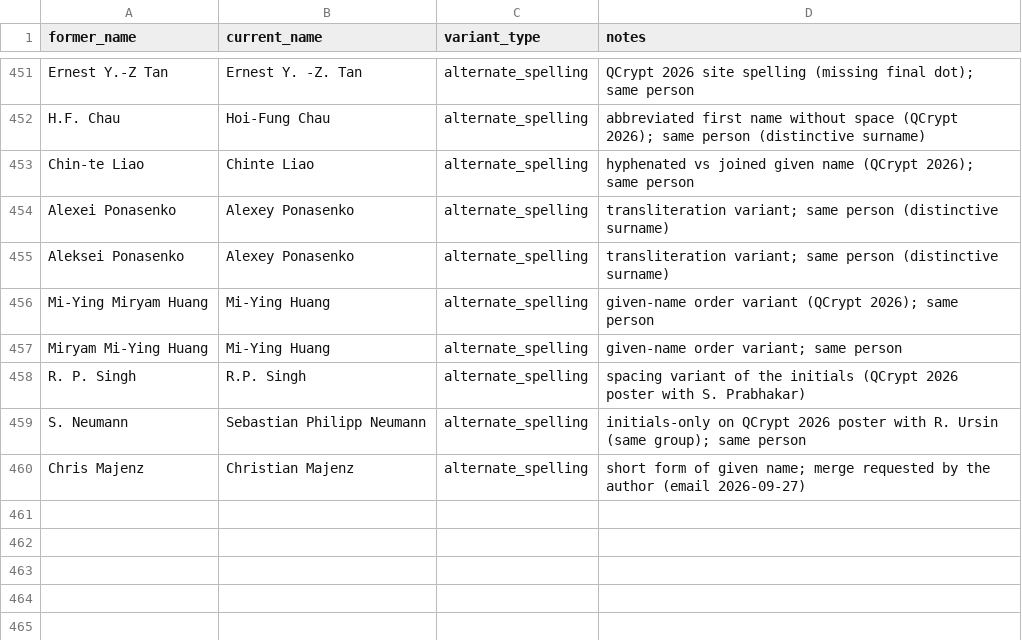
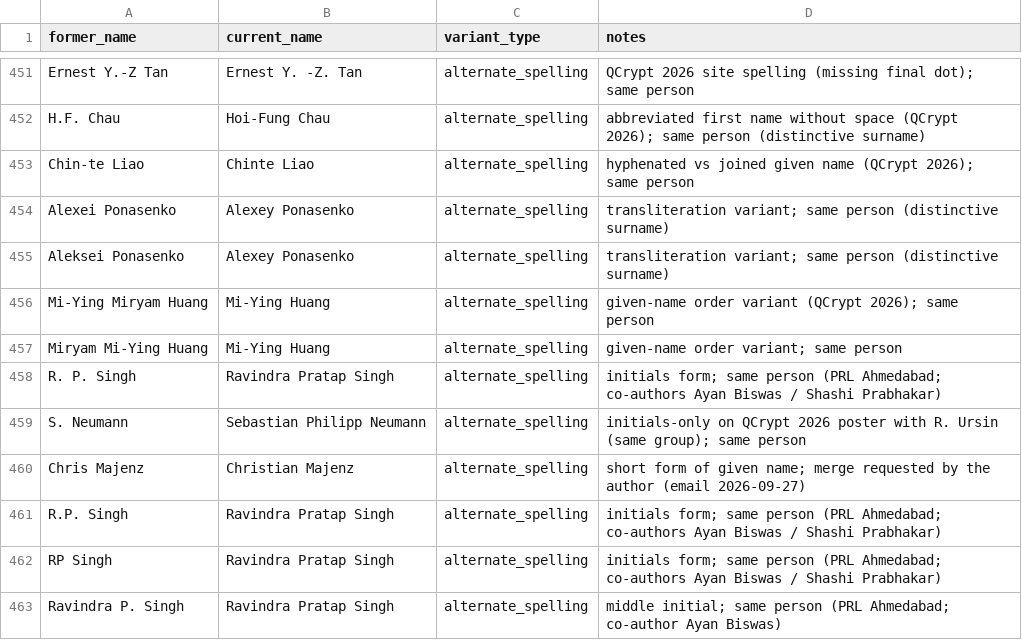
Before and after one commit to IAQI/QuantumDB, a CSV file: data/author_aliases.csv, drawn as a sheet; only a part is shown, gaps mark what is left out.

```diff
--- a/data/author_aliases.csv
+++ b/data/author_aliases.csv
@@ -457,4 +457,7 @@ Mi-Ying Miryam Huang,Mi-Ying Huang,alternate_spelling,given-name order variant (
 Miryam Mi-Ying Huang,Mi-Ying Huang,alternate_spelling,given-name order variant; same person
-R. P. Singh,R.P. Singh,alternate_spelling,spacing variant of the initials (QCrypt 2026 poster with S. Prabhakar)
+R. P. Singh,Ravindra Pratap Singh,alternate_spelling,initials form; same person (PRL Ahmedabad; co-authors Ayan Biswas / Shashi Prabhakar)
 S. Neumann,Sebastian Philipp Neumann,alternate_spelling,initials-only on QCrypt 2026 poster with R. Ursin (same group); same person
 Chris Majenz,Christian Majenz,alternate_spelling,short form of given name; merge requested by the author (email 2026-09-27)
+R.P. Singh,Ravindra Pratap Singh,alternate_spelling,initials form; same person (PRL Ahmedabad; co-authors Ayan Biswas / Shashi Prabhakar)
+RP Singh,Ravindra Pratap Singh,alternate_spelling,initials form; same person (PRL Ahmedabad; co-authors Ayan Biswas / Shashi Prabhakar)
+Ravindra P. Singh,Ravindra Pratap Singh,alternate_spelling,middle initial; same person (PRL Ahmedabad; co-author Ayan Biswas)
```
